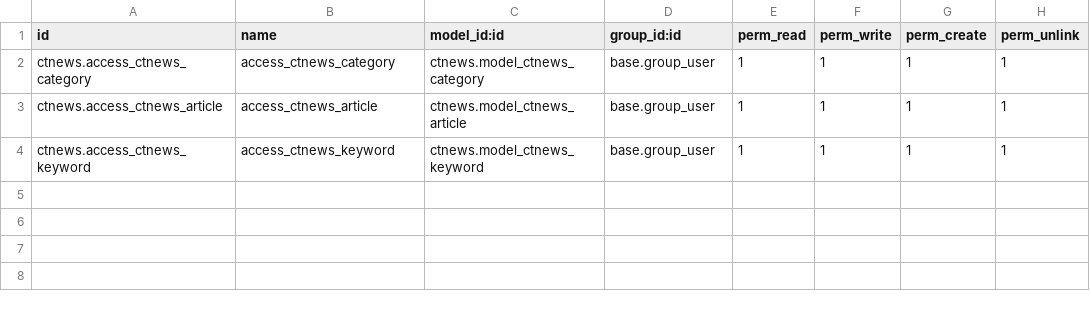
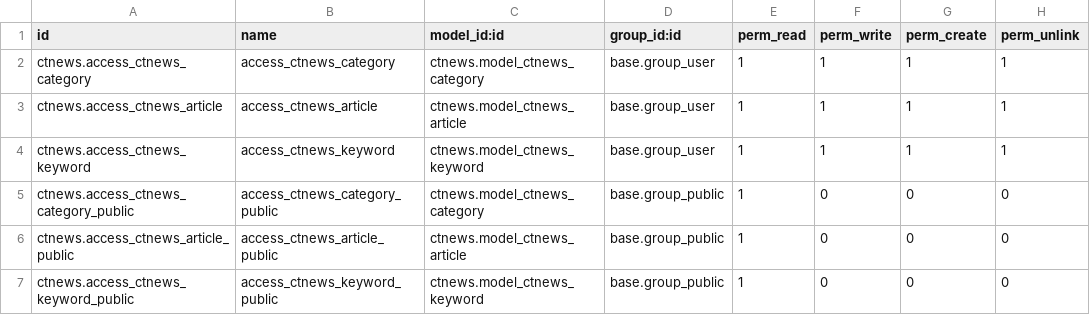
Before and after one commit to minhnp0925/odoo_ctnews, a CSV file: custom-addons/ctnews/security/ir.model.access.csv, drawn as a sheet.

Commit message:
ADD: Category controller, category portal page

```diff
--- a/custom-addons/ctnews/security/ir.model.access.csv
+++ b/custom-addons/ctnews/security/ir.model.access.csv
@@ -4 +4,4 @@ ctnews.access_ctnews_article,access_ctnews_article,ctnews.model_ctnews_article,b
 ctnews.access_ctnews_keyword,access_ctnews_keyword,ctnews.model_ctnews_keyword,base.group_user,1,1,1,1
+ctnews.access_ctnews_category_public,access_ctnews_category_public,ctnews.model_ctnews_category,base.group_public,1,0,0,0
+ctnews.access_ctnews_article_public,access_ctnews_article_public,ctnews.model_ctnews_article,base.group_public,1,0,0,0
+ctnews.access_ctnews_keyword_public,access_ctnews_keyword_public,ctnews.model_ctnews_keyword,base.group_public,1,0,0,0
```
Also changed, not shown: 8 other files.
